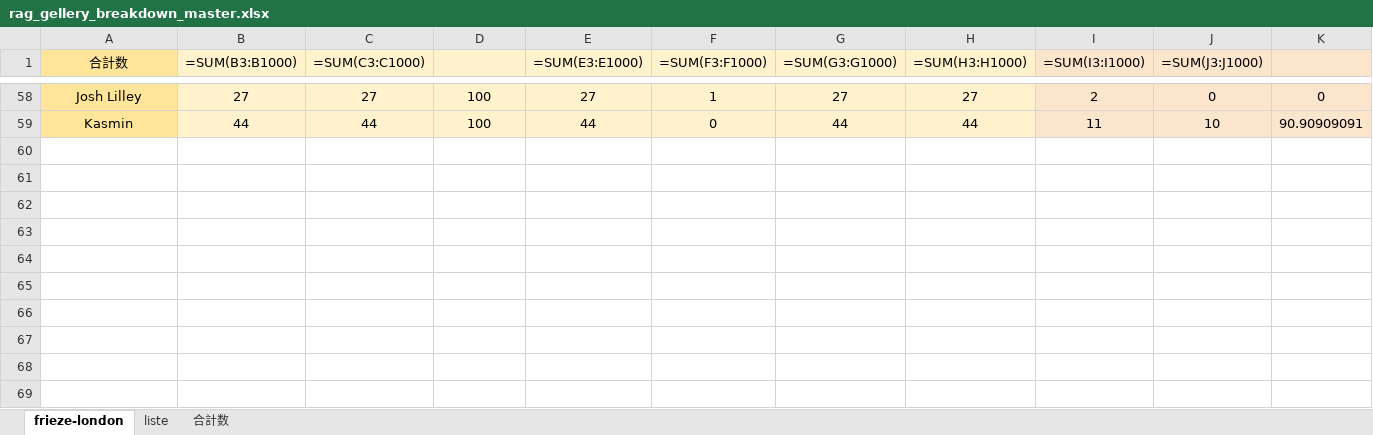
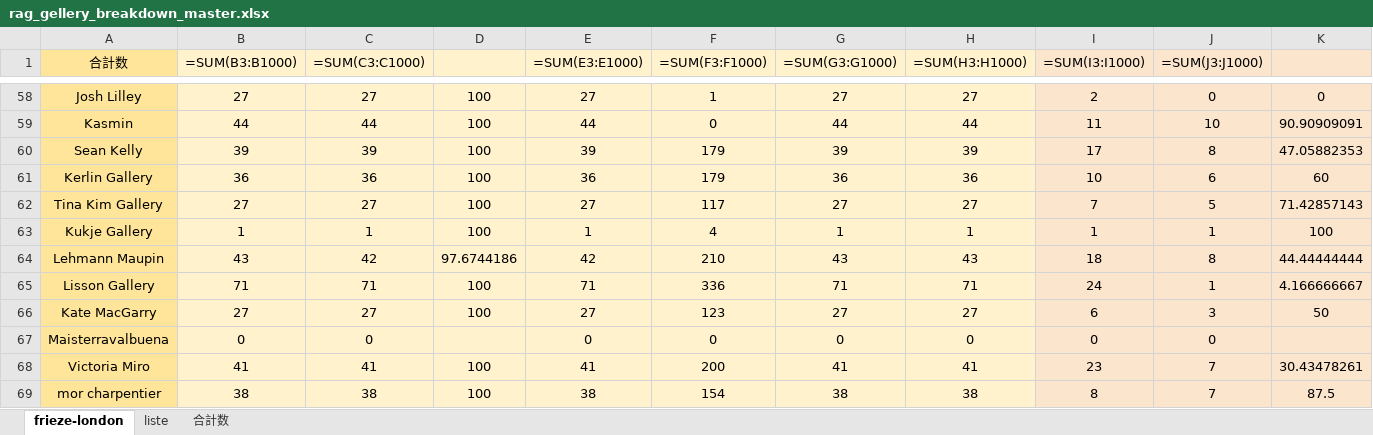
Before and after one commit to syatk19840818gd-jpg/art_pulse_editor, an Excel workbook: data/gallery_lists/rag_gellery_breakdown_master.xlsx, sheet frieze-london, drawn as a sheet; only a part is shown, gaps mark what is left out; values as stored, in another font and other column widths than the file's, no borders; formulas without a stored value are shown as written; rows hold the shown columns only; the diff names each change by its address in the sheet, - before the commit and + after, or states it on an @@ line.

```diff
--- a/data/gallery_lists/rag_gellery_breakdown_master.xlsx (sheet frieze-london)
+++ b/data/gallery_lists/rag_gellery_breakdown_master.xlsx (sheet frieze-london)
+row 60: Sean Kelly | 39 | 39 | 100 | 39 | 179 | 39 | 39 | 17 | 8 | 47.05882353
+row 61: Kerlin Gallery | 36 | 36 | 100 | 36 | 179 | 36 | 36 | 10 | 6 | 60
+row 62: Tina Kim Gallery | 27 | 27 | 100 | 27 | 117 | 27 | 27 | 7 | 5 | 71.42857143
+row 63: Kukje Gallery | 1 | 1 | 100 | 1 | 4 | 1 | 1 | 1 | 1 | 100
+row 64: Lehmann Maupin | 43 | 42 | 97.6744186 | 42 | 210 | 43 | 43 | 18 | 8 | 44.44444444
+row 65: Lisson Gallery | 71 | 71 | 100 | 71 | 336 | 71 | 71 | 24 | 1 | 4.166666667
+row 66: Kate MacGarry | 27 | 27 | 100 | 27 | 123 | 27 | 27 | 6 | 3 | 50
+row 67: Maisterravalbuena | 0 | 0 |  | 0 | 0 | 0 | 0 | 0 | 0
+row 68: Victoria Miro | 41 | 41 | 100 | 41 | 200 | 41 | 41 | 23 | 7 | 30.43478261
+row 69: mor charpentier | 38 | 38 | 100 | 38 | 154 | 38 | 38 | 8 | 7 | 87.5
```
Also changed, not shown: 12 other files.
